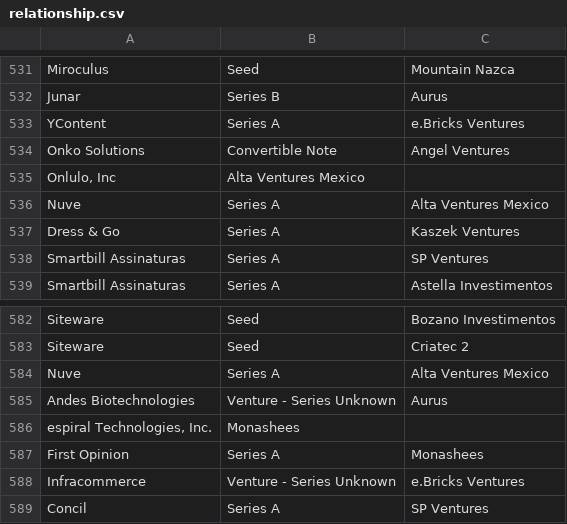
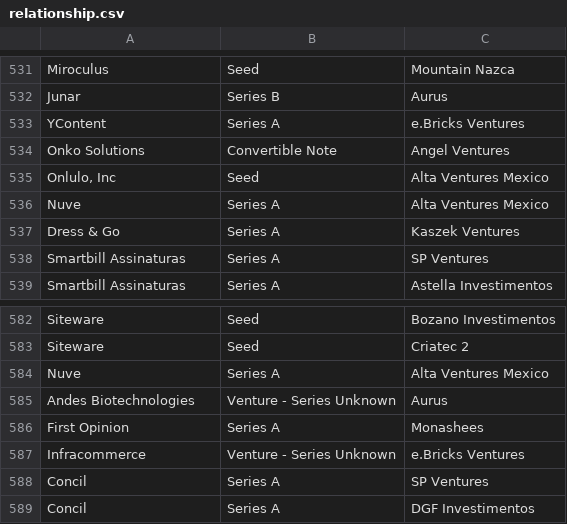
Before and after one commit to AndradeL/GrafoVC, a CSV file: relationship.csv, drawn as a sheet; only a part is shown, gaps mark what is left out; the shorter side is filled out with more unchanged rows.

Commit message:
Add files via upload

```diff
--- a/relationship.csv
+++ b/relationship.csv
@@ -534,3 +534,3 @@ YContent, Series A, e.Bricks Ventures
 Onko Solutions, Convertible Note, Angel Ventures
-"Onlulo,  Inc", Alta Ventures Mexico
+"Onlulo,  Inc",Seed, Alta Ventures Mexico
 Nuve, Series A, Alta Ventures Mexico
@@ -585,3 +585,2 @@ Nuve, Series A, Alta Ventures Mexico
 Andes Biotechnologies, Venture - Series Unknown, Aurus
-"espiral Technologies,  Inc.", Monashees
 First Opinion, Series A, Monashees
```
